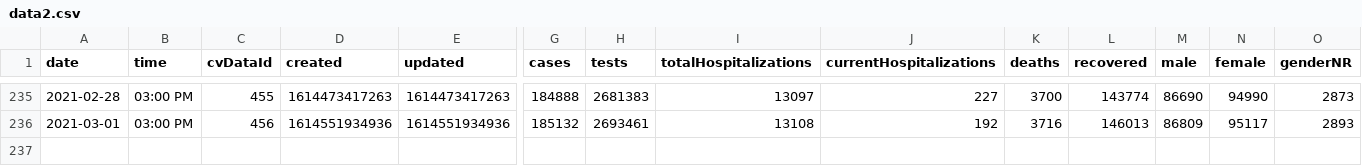
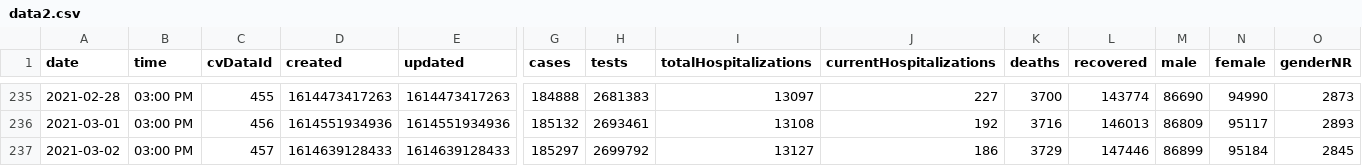
Before and after one commit to jonzingale/jonzingale.github.io, a CSV file: covid19/data/data2.csv, drawn as a sheet; only a part is shown, gaps mark what is left out; rows hold the shown columns only; the diff names each change by its address in the sheet, - before the commit and + after, or states it on an @@ line.

Commit message:
daily data

```diff
--- a/covid19/data/data2.csv
+++ b/covid19/data/data2.csv
+row 237: 2021-03-02 | 03:00 PM | 457 | 1614639128433 | 1614639128433 | 185297 | 2699792 | 13127 | 186 | 3729 | 147446 | 86899 | 95184 | 2845
```
Also changed, not shown: covid19/data/counties/Bernalillo.csv, covid19/data/counties/Dona_Ana.csv, 31 other files.
